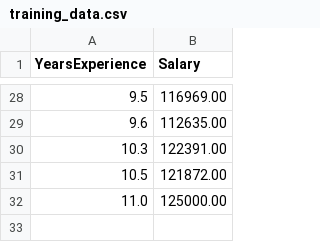
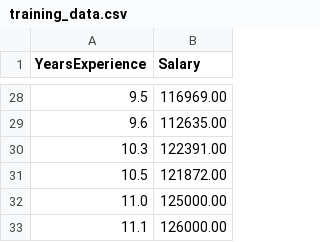
Before and after one commit to Asunald/linear-regression-cicd, a CSV file: training_data.csv, drawn as a sheet; only a part is shown, gaps mark what is left out; the diff names each change by its address in the sheet, - before the commit and + after, or states it on an @@ line.

Commit message:
retry after fixing permissions

```diff
--- a/training_data.csv
+++ b/training_data.csv
+row 33: 11.1 | 126000.00
```
